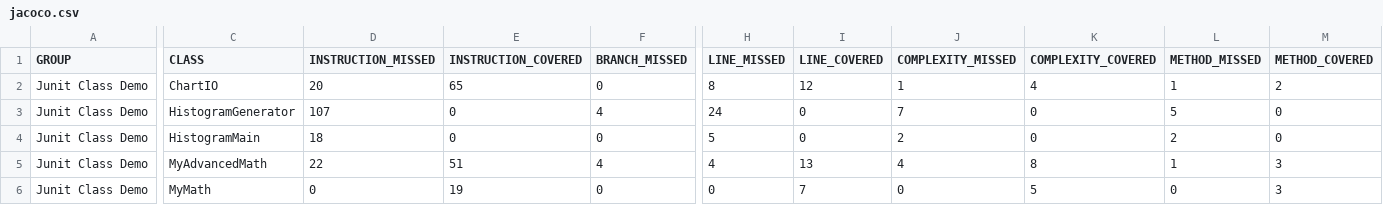
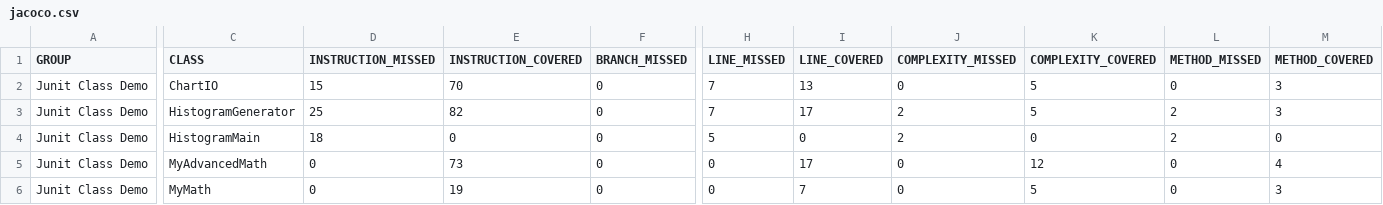
Before and after one commit to kadirarslann/hw2-kadirarslann, a CSV file: unit_test_demo/target/site/jacoco/jacoco.csv, drawn as a sheet; only a part is shown, gaps mark what is left out; the diff covers the shown part only; the diff names each change by its address in the sheet, - before the commit and + after, or states it on an @@ line.

```diff
--- a/unit_test_demo/target/site/jacoco/jacoco.csv
+++ b/unit_test_demo/target/site/jacoco/jacoco.csv
-D2 (INSTRUCTION_MISSED): 20
+D2 (INSTRUCTION_MISSED): 15
-E2 (INSTRUCTION_COVERED): 65
+E2 (INSTRUCTION_COVERED): 70
-H2 (LINE_MISSED): 8
+H2 (LINE_MISSED): 7
-I2 (LINE_COVERED): 12
+I2 (LINE_COVERED): 13
-J2 (COMPLEXITY_MISSED): 1
+J2 (COMPLEXITY_MISSED): 0
-K2 (COMPLEXITY_COVERED): 4
+K2 (COMPLEXITY_COVERED): 5
-L2 (METHOD_MISSED): 1
+L2 (METHOD_MISSED): 0
-M2 (METHOD_COVERED): 2
+M2 (METHOD_COVERED): 3
-D3 (INSTRUCTION_MISSED): 107
+D3 (INSTRUCTION_MISSED): 25
-E3 (INSTRUCTION_COVERED): 0
+E3 (INSTRUCTION_COVERED): 82
-F3 (BRANCH_MISSED): 4
+F3 (BRANCH_MISSED): 0
-H3 (LINE_MISSED): 24
+H3 (LINE_MISSED): 7
-I3 (LINE_COVERED): 0
+I3 (LINE_COVERED): 17
-J3 (COMPLEXITY_MISSED): 7
+J3 (COMPLEXITY_MISSED): 2
-K3 (COMPLEXITY_COVERED): 0
+K3 (COMPLEXITY_COVERED): 5
-L3 (METHOD_MISSED): 5
+L3 (METHOD_MISSED): 2
-M3 (METHOD_COVERED): 0
+M3 (METHOD_COVERED): 3
-D5 (INSTRUCTION_MISSED): 22
+D5 (INSTRUCTION_MISSED): 0
-E5 (INSTRUCTION_COVERED): 51
+E5 (INSTRUCTION_COVERED): 73
-F5 (BRANCH_MISSED): 4
+F5 (BRANCH_MISSED): 0
-H5 (LINE_MISSED): 4
+H5 (LINE_MISSED): 0
-I5 (LINE_COVERED): 13
+I5 (LINE_COVERED): 17
-J5 (COMPLEXITY_MISSED): 4
+J5 (COMPLEXITY_MISSED): 0
-K5 (COMPLEXITY_COVERED): 8
+K5 (COMPLEXITY_COVERED): 12
-L5 (METHOD_MISSED): 1
+L5 (METHOD_MISSED): 0
-M5 (METHOD_COVERED): 3
+M5 (METHOD_COVERED): 4
```
Also changed, not shown: 2 edited cells elsewhere in this file, 35 other files.
